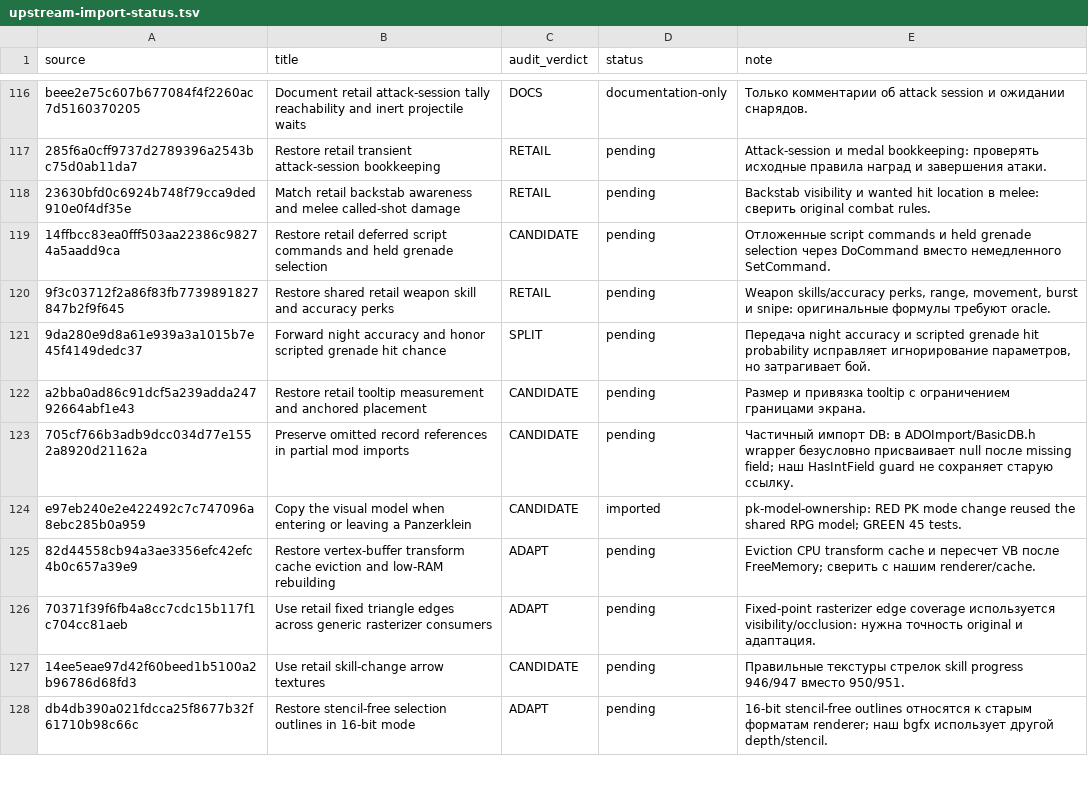
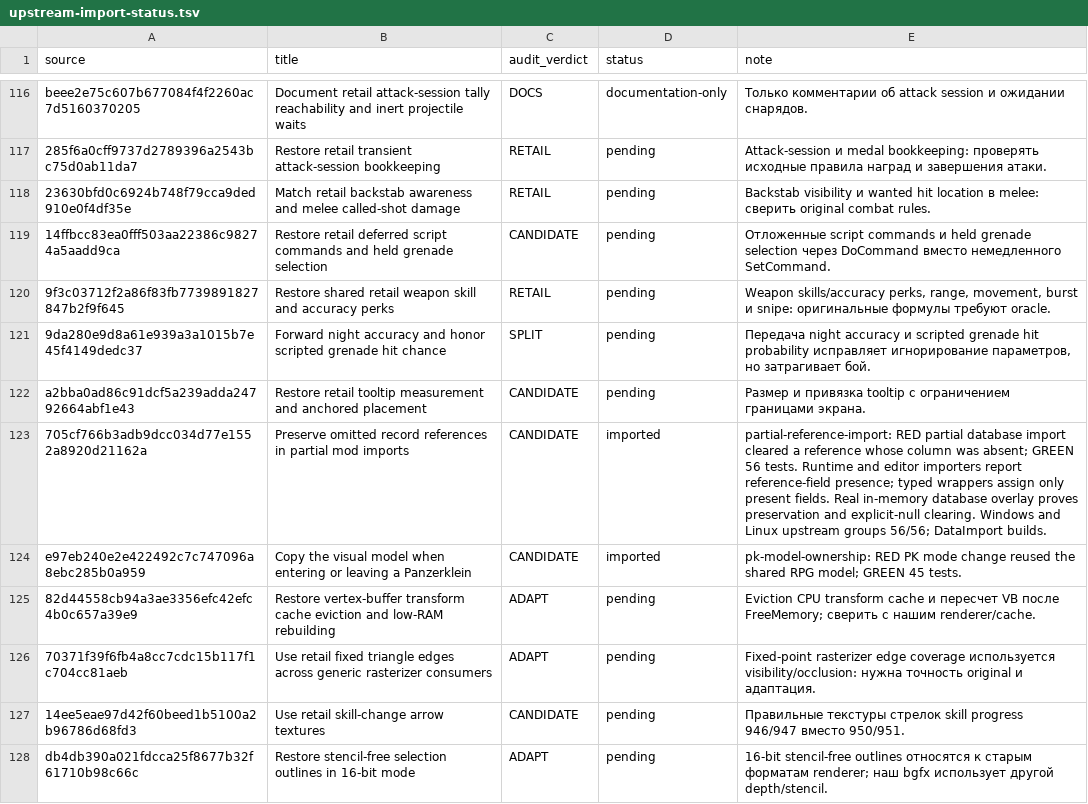
Before and after one commit to mrartanis/silent-storm-remaster, a TSV file: diagnostics/upstream-import-status.tsv, drawn as a sheet; only a part is shown, gaps mark what is left out.

Commit message:
Preserve existing database references when overlay columns are absent
Port the independent upstream correction while preserving retail gameplay
formulas and the remaster's native backends.

TDD: partial-reference-import failed before the fix: partial database import cleared a reference whose column was absent.
After the fix the upstream regression group passes 56/56.
Runtime and editor importers report reference-field presence; typed wrappers assign only present fields. Real in-memory database overlay proves preservation and explicit-null clearing. Windows and Linux upstream groups 56/56; DataImport builds.

Upstream-Commit: https://github.com/met-nikita/Silent-Storm-Reconstruction/commit/705cf766b3adb9dcc034d77e1552a8920d21162a

```diff
--- a/diagnostics/upstream-import-status.tsv
+++ b/diagnostics/upstream-import-status.tsv
@@ -122,3 +122,3 @@ beee2e75c607b677084f4f2260ac7d5160370205	Document retail attack-session tally re
 a2bba0ad86c91dcf5a239adda24792664abf1e43	Restore retail tooltip measurement and anchored placement	CANDIDATE	pending	Размер и привязка tooltip с ограничением границами экрана.
-705cf766b3adb9dcc034d77e1552a8920d21162a	Preserve omitted record references in partial mod imports	CANDIDATE	pending	Частичный импорт DB: в ADOImport/BasicDB.h wrapper безусловно присваивает null после missing field; наш HasIntField guard не сохраняет старую ссылку.
+705cf766b3adb9dcc034d77e1552a8920d21162a	Preserve omitted record references in partial mod imports	CANDIDATE	imported	partial-reference-import: RED partial database import cleared a reference whose column was absent; GREEN 56 tests. Runtime and editor importers report reference-field presence; typed wrappers assign only present fields. Real in-memory database overlay proves preservation and explicit-null clearing. Windows and Linux upstream groups 56/56; DataImport builds.
 e97eb240e2e422492c7c747096a8ebc285b0a959	Copy the visual model when entering or leaving a Panzerklein	CANDIDATE	imported	pk-model-ownership: RED PK mode change reused the shared RPG model; GREEN 45 tests.
```
Also changed, not shown: 7 other files.
